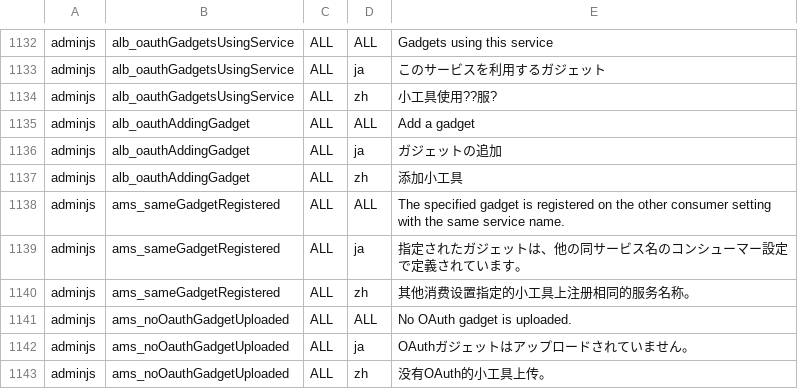
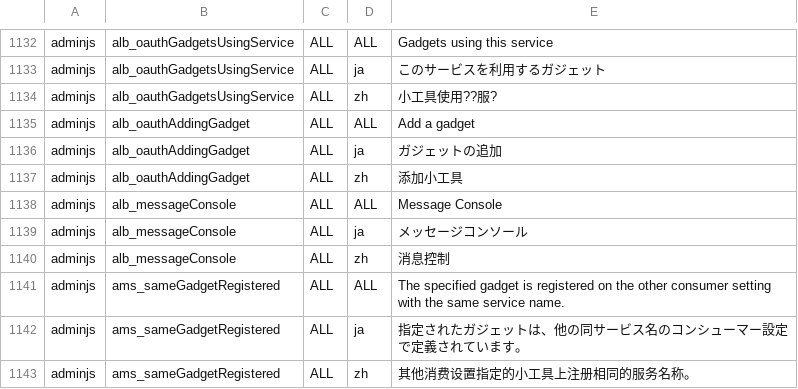
Before and after one commit to vineet0208/infoscoop, a CSV file: src/initdb/data/i18n/import.csv, drawn as a sheet; only a part is shown, gaps mark what is left out; the shorter side is filled out with more unchanged rows; the diff names each change by its address in the sheet, - before the commit and + after, or states it on an @@ line.

Commit message:
Update issue 449 The i18n resources of the manager console in the Administration Page is not displayed.

```diff
--- a/src/initdb/data/i18n/import.csv
+++ b/src/initdb/data/i18n/import.csv
+row 1138: adminjs | alb_messageConsole | ALL | ALL | Message Console
+row 1139: adminjs | alb_messageConsole | ALL | ja | メッセージコンソール
+row 1140: adminjs | alb_messageConsole | ALL | zh | 消息控制
```
